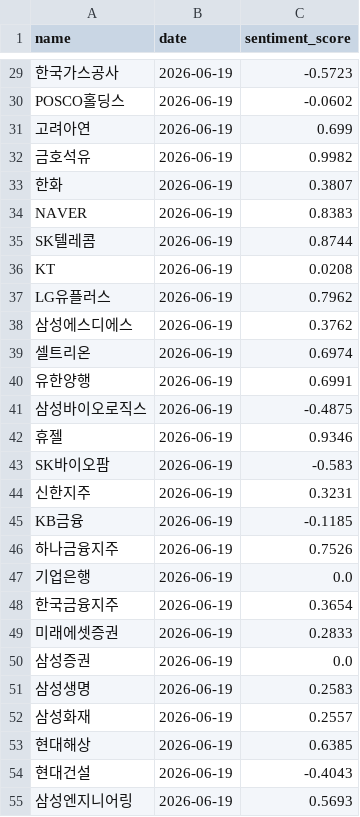
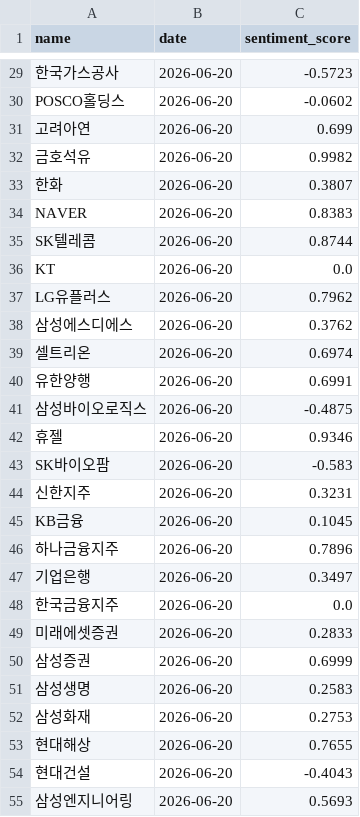
Before and after one commit to jacob-ygm/krx-dashboard, a CSV file: sent_history.csv, drawn as a sheet; only a part is shown, gaps mark what is left out; the diff covers the shown part only; the diff names each change by its address in the sheet, - before the commit and + after, or states it on an @@ line.

```diff
--- a/sent_history.csv
+++ b/sent_history.csv
-B29:B55 (date): 2026-06-19
+B29:B55 (date): 2026-06-20
-C36 (sentiment_score): 0.0208
+C36 (sentiment_score): 0.0
-C45 (sentiment_score): -0.1185
+C45 (sentiment_score): 0.1045
-C46 (sentiment_score): 0.7526
+C46 (sentiment_score): 0.7896
-C47 (sentiment_score): 0.0
+C47 (sentiment_score): 0.3497
-C48 (sentiment_score): 0.3654
+C48 (sentiment_score): 0.0
-C50 (sentiment_score): 0.0
+C50 (sentiment_score): 0.6999
-C52 (sentiment_score): 0.2557
+C52 (sentiment_score): 0.2753
-C53 (sentiment_score): 0.6385
+C53 (sentiment_score): 0.7655
```
Also changed, not shown: 57 edited cells elsewhere in this file, feature_importance.csv, full_result.csv, 9 other files.
